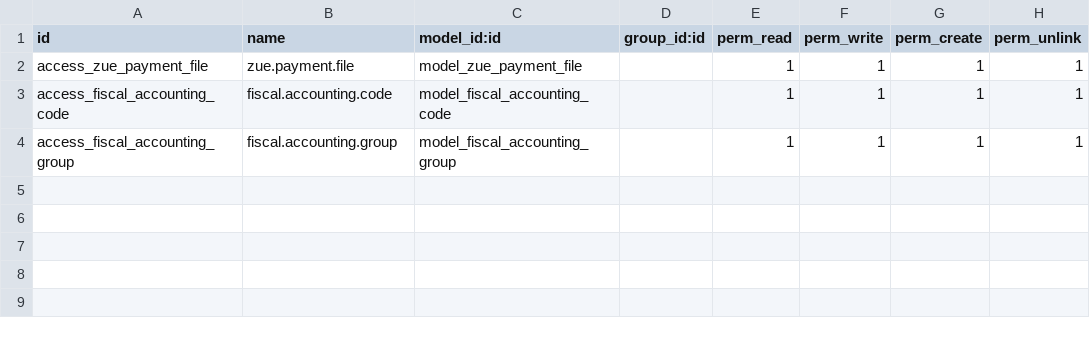
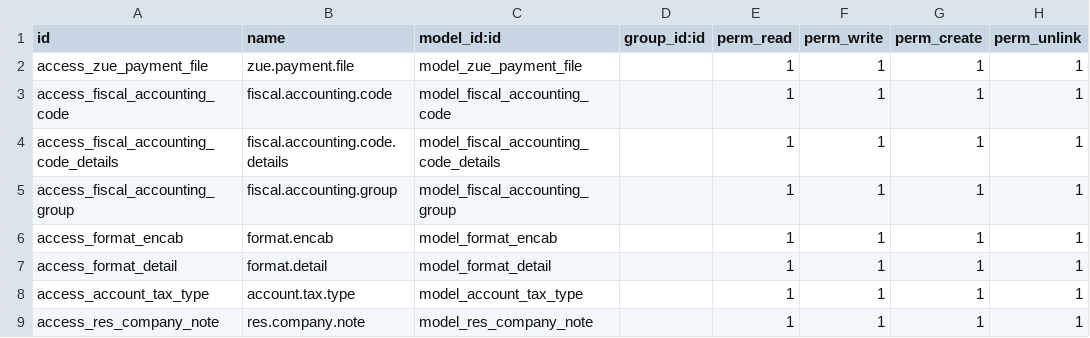
Before and after one commit to proyectoszue/Tkarga, a CSV file: zue_account/security/ir.model.access.csv, drawn as a sheet.

```diff
--- a/zue_account/security/ir.model.access.csv
+++ b/zue_account/security/ir.model.access.csv
@@ -3,2 +3,7 @@ access_zue_payment_file,zue.payment.file,model_zue_payment_file,,1,1,1,1
 access_fiscal_accounting_code,fiscal.accounting.code,model_fiscal_accounting_code,,1,1,1,1
+access_fiscal_accounting_code_details,fiscal.accounting.code.details,model_fiscal_accounting_code_details,,1,1,1,1
 access_fiscal_accounting_group,fiscal.accounting.group,model_fiscal_accounting_group,,1,1,1,1
+access_format_encab,format.encab,model_format_encab,,1,1,1,1
+access_format_detail,format.detail,model_format_detail,,1,1,1,1
+access_account_tax_type,account.tax.type,model_account_tax_type,,1,1,1,1
+access_res_company_note,res.company.note,model_res_company_note,,1,1,1,1
```
Also changed, not shown: zue_erp/security/ir.model.access.csv, zue_fleet_maintenance/security/ir.model.access.csv, 48 other files.
